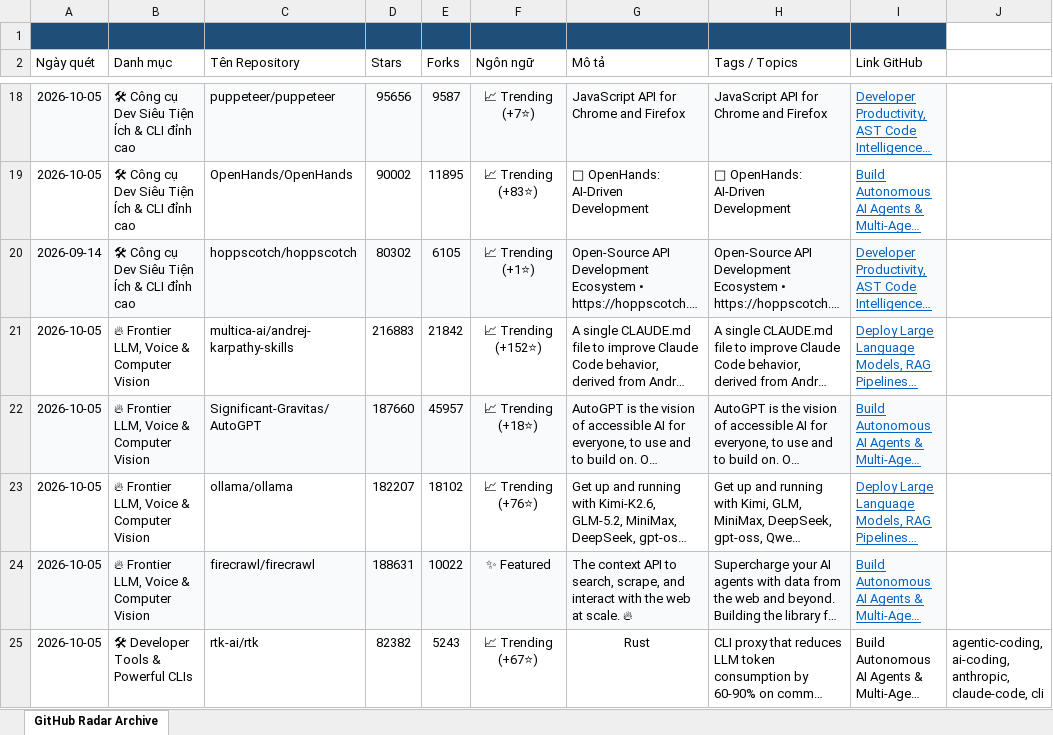
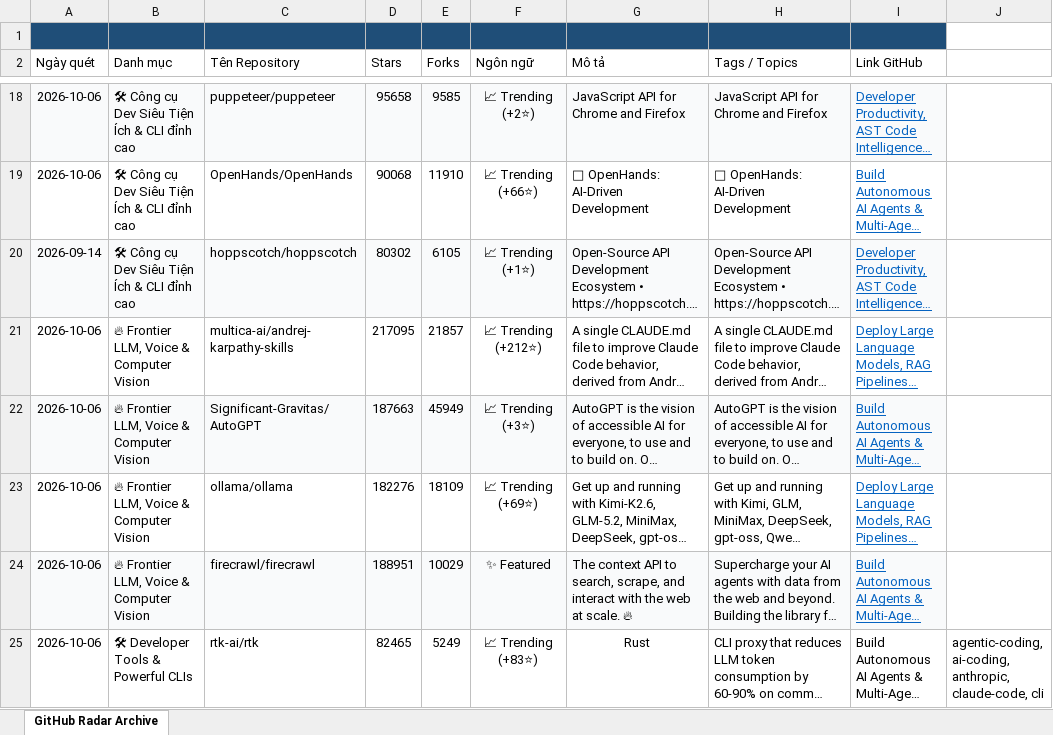
Before and after one commit to exhibition1008/report-github-daily-radar, an Excel workbook: reports/github_radar_archive.xlsx, sheet GitHub Radar Archive, drawn as a sheet; only a part is shown, gaps mark what is left out; long unchanged cells end in …; values as stored, in another font and other column widths than the file's, no borders; the diff covers the shown part only; the diff names each change by its address in the sheet, - before the commit and + after, or states it on an @@ line.

```diff
--- a/reports/github_radar_archive.xlsx (sheet GitHub Radar Archive)
+++ b/reports/github_radar_archive.xlsx (sheet GitHub Radar Archive)
-A18:A19 (Ngày quét): 2026-10-05
+A18:A19 (Ngày quét): 2026-10-06
-D18 (Stars): 95656
+D18 (Stars): 95658
-E18 (Forks): 9587
+E18 (Forks): 9585
-F18 (Ngôn ngữ): 📈 Trending (+7⭐)
+F18 (Ngôn ngữ): 📈 Trending (+2⭐)
-D19 (Stars): 90002
+D19 (Stars): 90068
-E19 (Forks): 11895
+E19 (Forks): 11910
-F19 (Ngôn ngữ): 📈 Trending (+83⭐)
+F19 (Ngôn ngữ): 📈 Trending (+66⭐)
-A21:A25 (Ngày quét): 2026-10-05
+A21:A25 (Ngày quét): 2026-10-06
-D21 (Stars): 216883
+D21 (Stars): 217095
-E21 (Forks): 21842
+E21 (Forks): 21857
-F21 (Ngôn ngữ): 📈 Trending (+152⭐)
+F21 (Ngôn ngữ): 📈 Trending (+212⭐)
-D22 (Stars): 187660
+D22 (Stars): 187663
-E22 (Forks): 45957
+E22 (Forks): 45949
-F22 (Ngôn ngữ): 📈 Trending (+18⭐)
+F22 (Ngôn ngữ): 📈 Trending (+3⭐)
-D23 (Stars): 182207
+D23 (Stars): 182276
-E23 (Forks): 18102
+E23 (Forks): 18109
-F23 (Ngôn ngữ): 📈 Trending (+76⭐)
+F23 (Ngôn ngữ): 📈 Trending (+69⭐)
-D24 (Stars): 188631
+D24 (Stars): 188951
-E24 (Forks): 10022
+E24 (Forks): 10029
-D25 (Stars): 82382
+D25 (Stars): 82465
-E25 (Forks): 5243
+E25 (Forks): 5249
-F25 (Ngôn ngữ): 📈 Trending (+67⭐)
+F25 (Ngôn ngữ): 📈 Trending (+83⭐)
```
Also changed, not shown: 43 edited cells elsewhere in this sheet, 5 other files.
